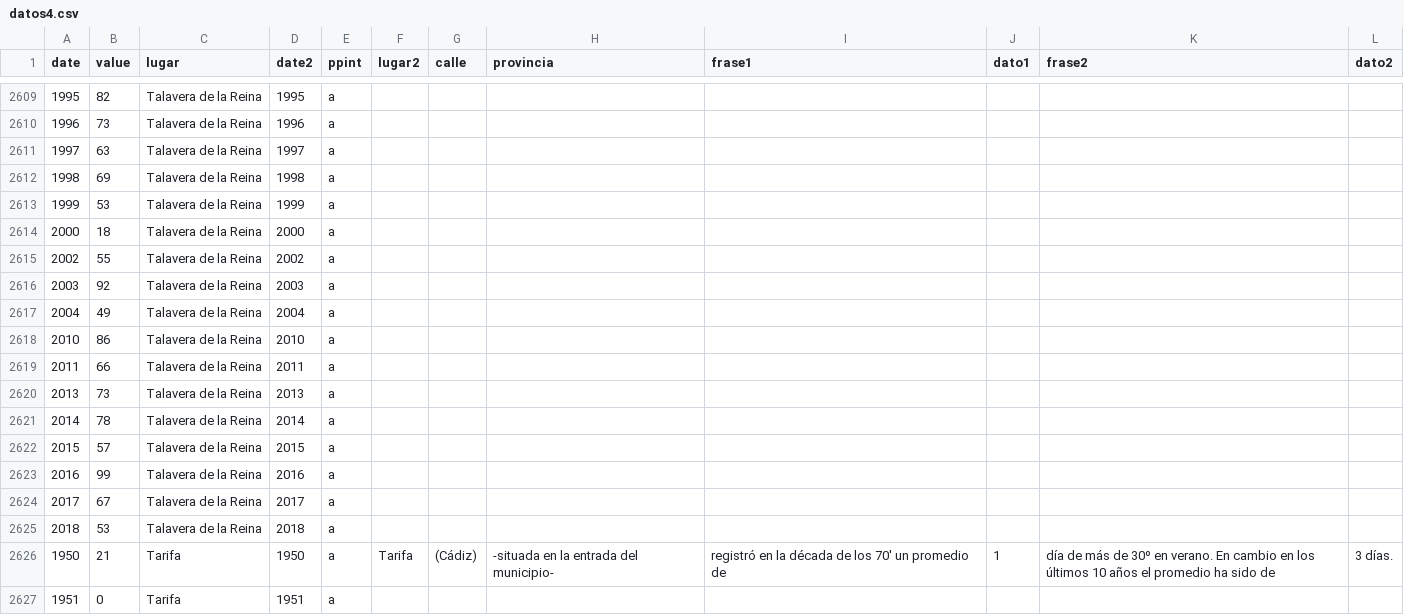
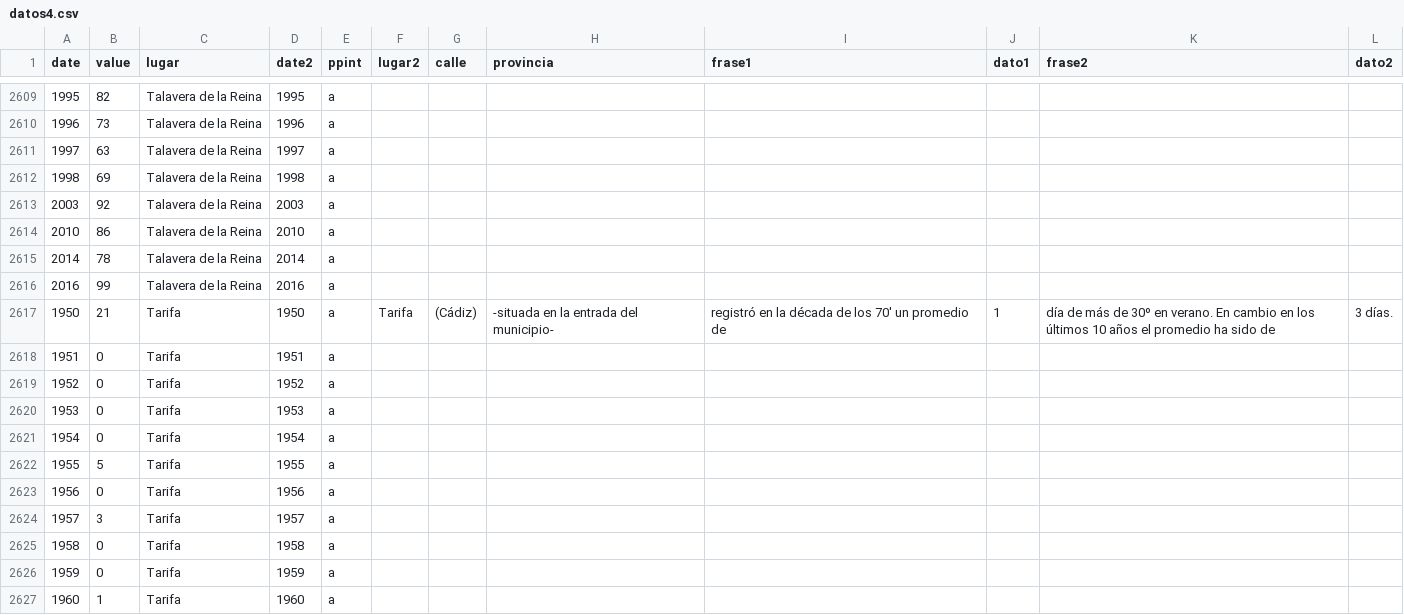
Before and after one commit to VangData/prova, a CSV file: datos4.csv, drawn as a sheet; only a part is shown, gaps mark what is left out; the shorter side is filled out with more unchanged rows.

Commit message:
Update datos4.csv

```diff
--- a/datos4.csv
+++ b/datos4.csv
@@ -2612,15 +2612,6 @@ date,value,lugar,date2,ppint,lugar2,calle,provincia,frase1,dato1,frase2,dato2
 1998,69,Talavera de la Reina,1998,a, , , , , , ,
-1999,53,Talavera de la Reina,1999,a, , , , , , ,
-2000,18,Talavera de la Reina,2000,a, , , , , , ,
-2002,55,Talavera de la Reina,2002,a, , , , , , ,
 2003,92,Talavera de la Reina,2003,a, , , , , , ,
-2004,49,Talavera de la Reina,2004,a, , , , , , ,
 2010,86,Talavera de la Reina,2010,a, , , , , , ,
-2011,66,Talavera de la Reina,2011,a, , , , , , ,
-2013,73,Talavera de la Reina,2013,a, , , , , , ,
 2014,78,Talavera de la Reina,2014,a, , , , , , ,
-2015,57,Talavera de la Reina,2015,a, , , , , , ,
 2016,99,Talavera de la Reina,2016,a, , , , , , ,
-2017,67,Talavera de la Reina,2017,a, , , , , , ,
-2018,53,Talavera de la Reina,2018,a, , , , , , ,
 1950,21,Tarifa,1950,a,Tarifa, (Cádiz), -situada en la entrada del municipio- ,registró en la década de los 70' un promedio de, 1, día de más de 30º en verano. En cambio en los últimos 10 años el promedio ha sido de, 3 días.
```
